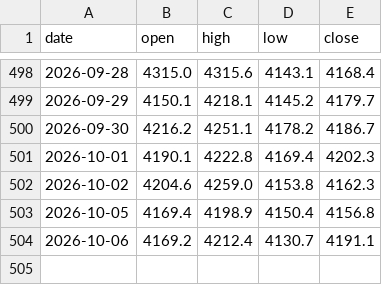
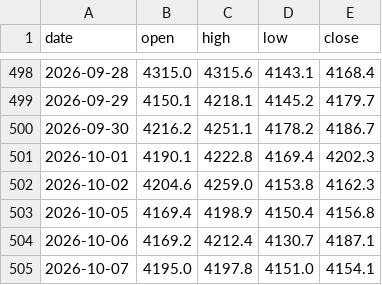
Before and after one commit to Allenvip1/G-P-C-R, a CSV file: data/price_gold.csv, drawn as a sheet; only a part is shown, gaps mark what is left out.

```diff
--- a/data/price_gold.csv
+++ b/data/price_gold.csv
@@ -503,2 +503,3 @@ date,open,high,low,close
 2026-10-05,4169.4,4198.9,4150.4,4156.8
-2026-10-06,4169.2,4212.4,4130.7,4191.1
+2026-10-06,4169.2,4212.4,4130.7,4187.1
+2026-10-07,4195.0,4197.8,4151.0,4154.1
```
Also changed, not shown: data/by_expiry.csv, data/gold_pcr.csv, 1 other file.
